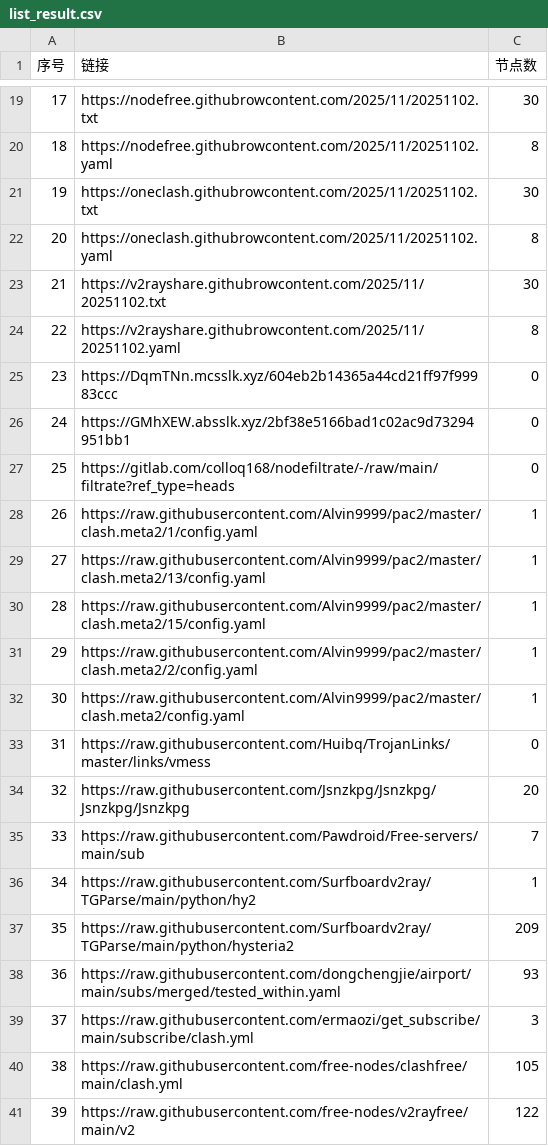
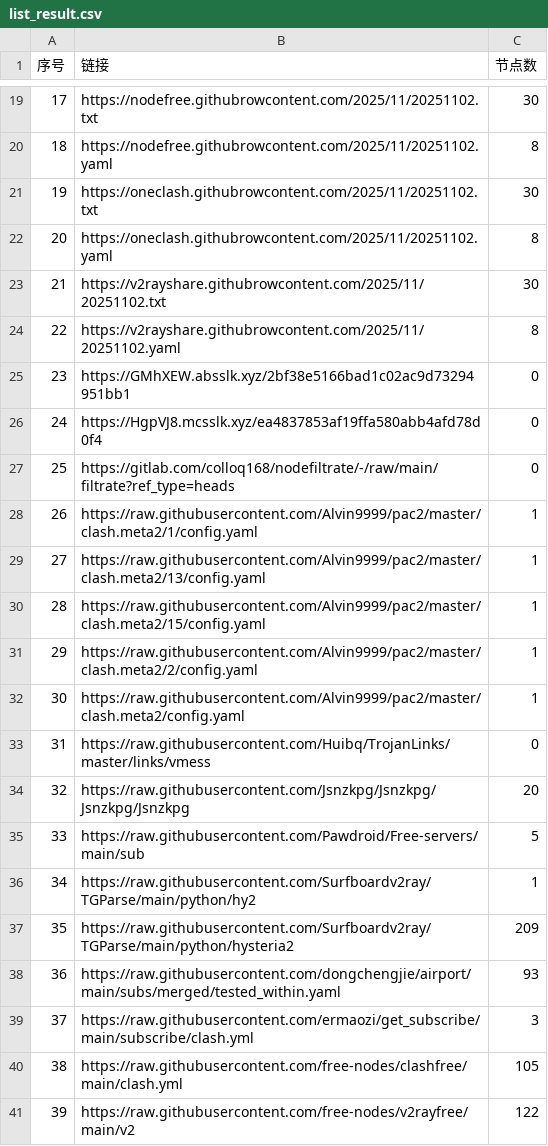
Before and after one commit to eshao731/AutoMergePublicNodes, a CSV file: list_result.csv, drawn as a sheet; only a part is shown, gaps mark what is left out.

```diff
--- a/list_result.csv
+++ b/list_result.csv
@@ -24,4 +24,4 @@
 22,https://v2rayshare.githubrowcontent.com/2025/11/20251102.yaml,8
-23,https://DqmTNn.mcsslk.xyz/604eb2b14365a44cd21ff97f99983ccc,0
-24,https://GMhXEW.absslk.xyz/2bf38e5166bad1c02ac9d73294951bb1,0
+23,https://GMhXEW.absslk.xyz/2bf38e5166bad1c02ac9d73294951bb1,0
+24,https://HgpVJ8.mcsslk.xyz/ea4837853af19ffa580abb4afd78d0f4,0
 25,https://gitlab.com/colloq168/nodefiltrate/-/raw/main/filtrate?ref_type=heads,0
@@ -34,3 +34,3 @@
 32,https://raw.githubusercontent.com/Jsnzkpg/Jsnzkpg/Jsnzkpg/Jsnzkpg,20
-33,https://raw.githubusercontent.com/Pawdroid/Free-servers/main/sub,7
+33,https://raw.githubusercontent.com/Pawdroid/Free-servers/main/sub,5
 34,https://raw.githubusercontent.com/Surfboardv2ray/TGParse/main/python/hy2,1
```
Also changed, not shown: 5 other files.
